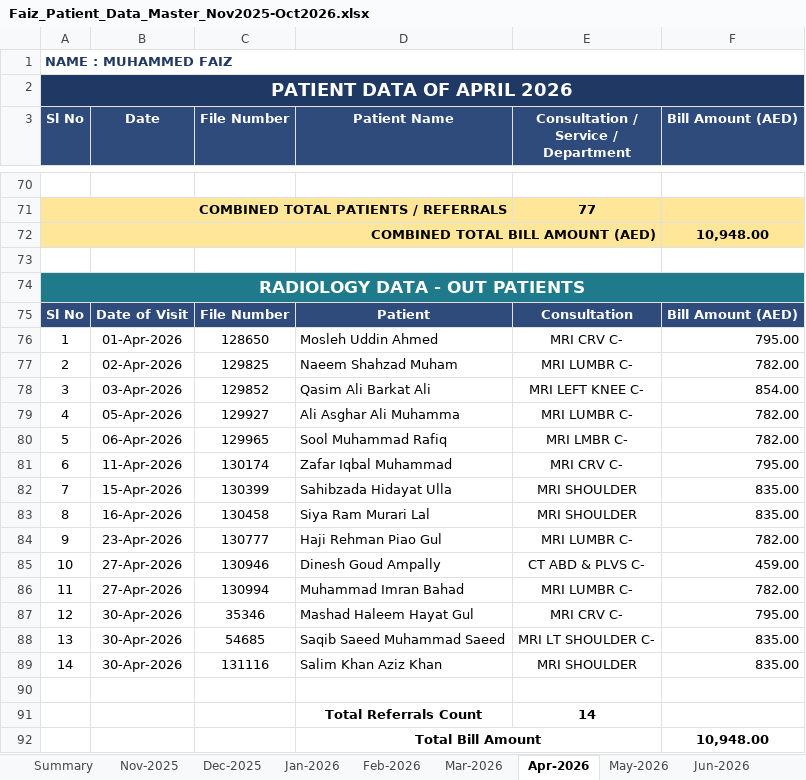
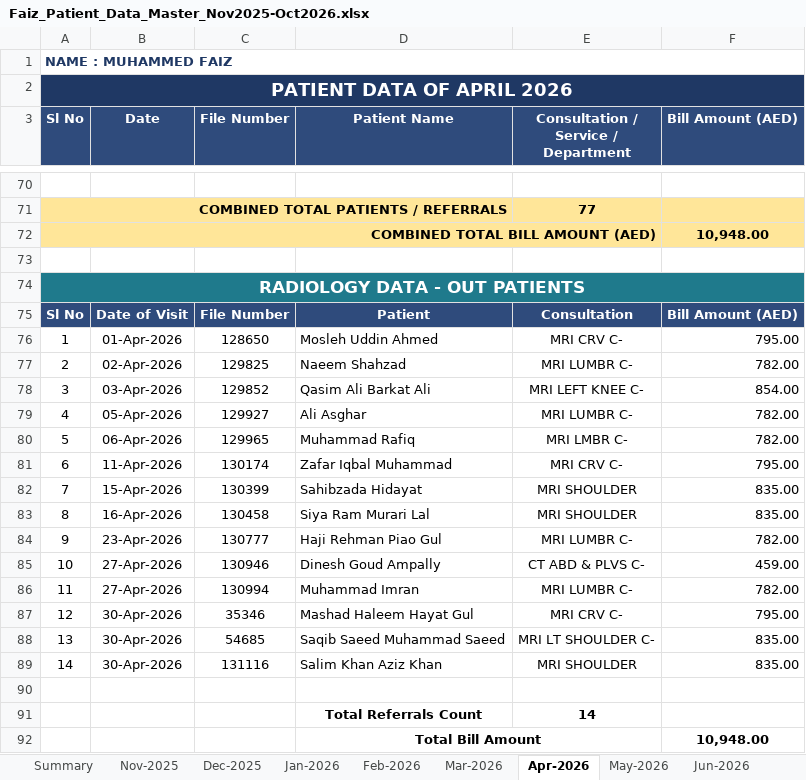
Before and after one commit to faizpachu313-star/patient-report, an Excel workbook: Faiz_Patient_Data_Master_Nov2025-Oct2026.xlsx, sheet Apr-2026, drawn as a sheet; only a part is shown, gaps mark what is left out; values as stored, in another font and other column widths than the file's, no borders; the diff names each change by its address in the sheet, - before the commit and + after, or states it on an @@ line.

```diff
--- a/Faiz_Patient_Data_Master_Nov2025-Oct2026.xlsx (sheet Apr-2026)
+++ b/Faiz_Patient_Data_Master_Nov2025-Oct2026.xlsx (sheet Apr-2026)
-D77 (Patient Name): Naeem Shahzad Muham
+D77 (Patient Name): Naeem Shahzad
-D79 (Patient Name): Ali Asghar Ali Muhamma
+D79 (Patient Name): Ali Asghar
-D80 (Patient Name): Sool Muhammad Rafiq
+D80 (Patient Name): Muhammad Rafiq
-D82 (Patient Name): Sahibzada Hidayat Ulla
+D82 (Patient Name): Sahibzada Hidayat
-D86 (Patient Name): Muhammad Imran Bahad
+D86 (Patient Name): Muhammad Imran
```
Also changed, not shown: sheet Feb-2026, sheet Mar-2026, sheet Dec-2025, sheet May-2026, 4 other files.
